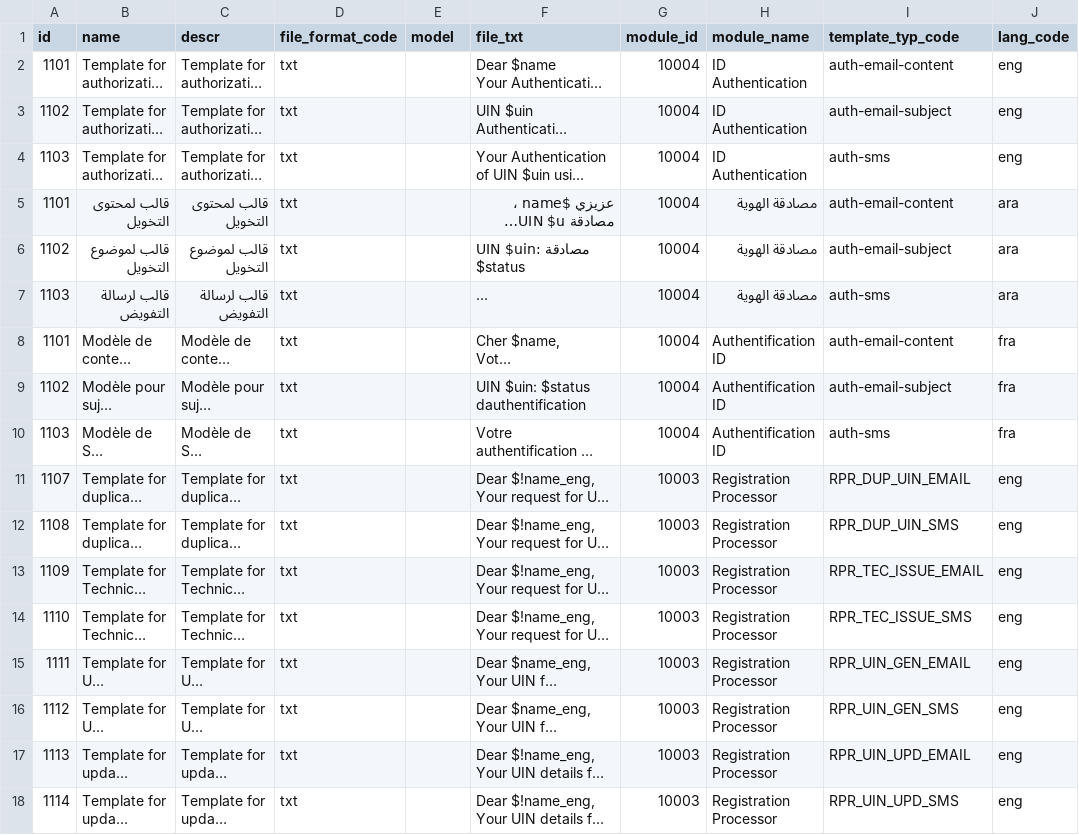
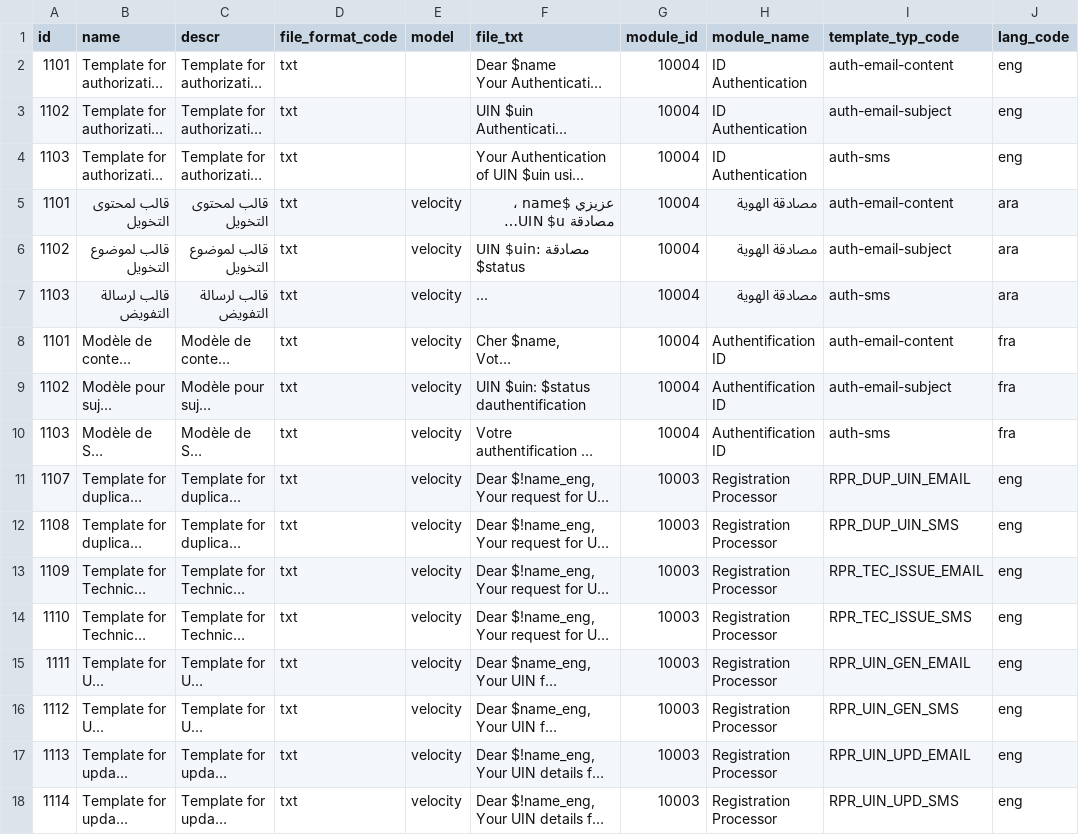
Before and after one commit to ckm007/otpmanager-new, a CSV file: db_scripts/mosip_master/dml/master-template.csv, drawn as a sheet; only a part is shown; long unchanged cells end in …; the diff covers the shown part only; the diff names each change by its address in the sheet, - before the commit and + after, or states it on an @@ line.

Commit message:
Added latest template file

```diff
--- a/db_scripts/mosip_master/dml/master-template.csv
+++ b/db_scripts/mosip_master/dml/master-template.csv
-E5:E18 (model): (empty)
+E5:E18 (model): velocity
```
Also changed, not shown: 101 edited cells elsewhere in this file.
